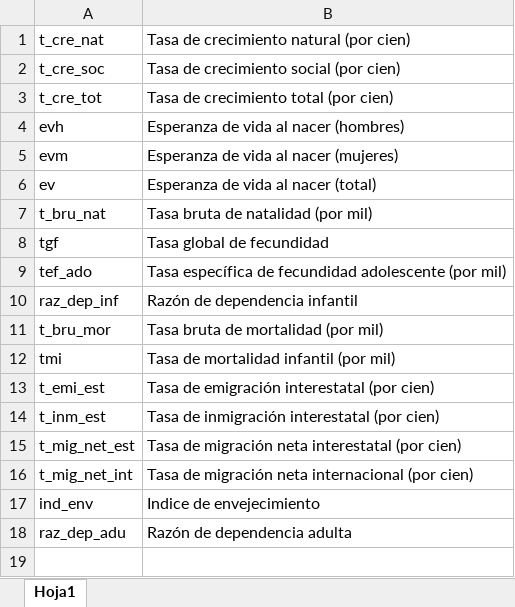
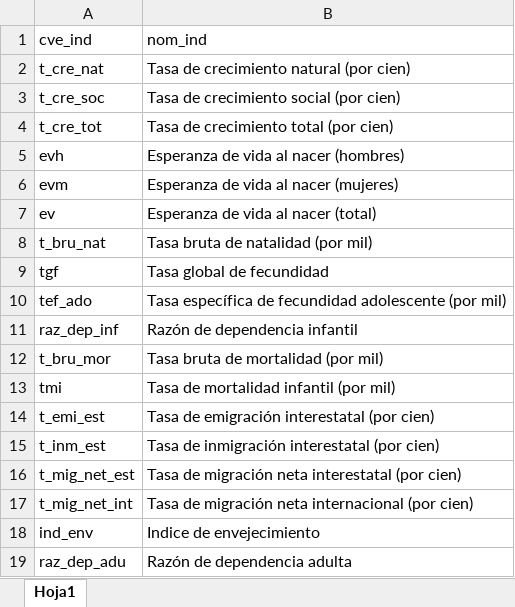
Before and after one commit to ivan-barrera/tablero_demografia, an Excel workbook: Datos/tabla_indicadores.xlsx, sheet Hoja1, drawn as a sheet; values as stored, in another font and other column widths than the file's, no borders; the diff names each change by its address in the sheet, - before the commit and + after, or states it on an @@ line.

```diff
--- a/Datos/tabla_indicadores.xlsx (sheet Hoja1)
+++ b/Datos/tabla_indicadores.xlsx (sheet Hoja1)
+row 1: cve_ind | nom_ind
```
Also changed, not shown: 16 other files.
